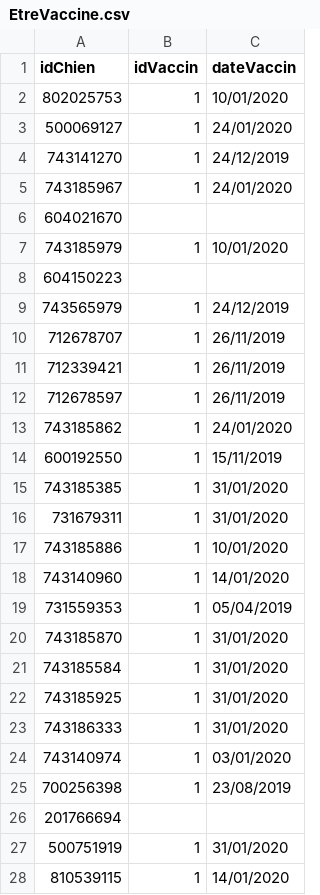
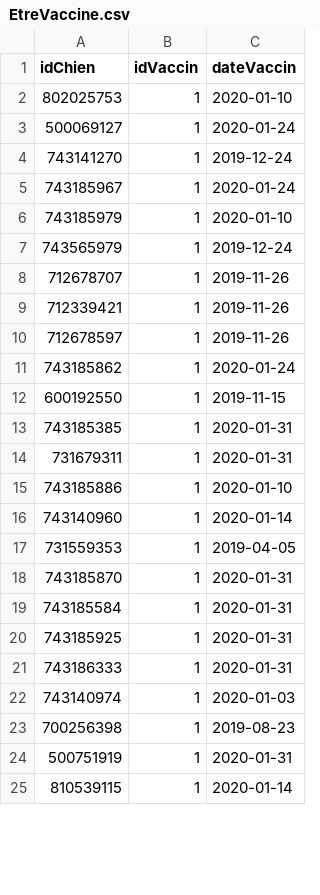
Before and after one commit to laurinemell/Projet-Kitie, a CSV file: DonneesKitie/EtreVaccine.csv, drawn as a sheet; only a part is shown; the diff covers the shown part only.

Commit message:
correction des dates et espaces

```diff
--- a/DonneesKitie/EtreVaccine.csv
+++ b/DonneesKitie/EtreVaccine.csv
@@ -1,28 +1,25 @@
 idChien;idVaccin;dateVaccin
-802025753;1;10/01/2020
-500069127;1;24/01/2020
-743141270;1;24/12/2019
-743185967;1;24/01/2020
-604021670;;
-743185979;1;10/01/2020
-604150223;;
-743565979;1;24/12/2019
-712678707;1;26/11/2019
-712339421;1;26/11/2019
-712678597;1;26/11/2019
-743185862;1;24/01/2020
-600192550;1;15/11/2019
-743185385;1;31/01/2020
-731679311;1;31/01/2020
-743185886;1;10/01/2020
-743140960;1;14/01/2020
-731559353;1;05/04/2019
-743185870;1;31/01/2020
-743185584;1;31/01/2020
-743185925;1;31/01/2020
-743186333;1;31/01/2020
-743140974;1;03/01/2020
-700256398;1;23/08/2019
-201766694;;
-500751919;1;31/01/2020
-810539115;1;14/01/2020
+802025753;1;2020-01-10
+500069127;1;2020-01-24
+743141270;1;2019-12-24
+743185967;1;2020-01-24
+743185979;1;2020-01-10
+743565979;1;2019-12-24
+712678707;1;2019-11-26
+712339421;1;2019-11-26
+712678597;1;2019-11-26
+743185862;1;2020-01-24
+600192550;1;2019-11-15
+743185385;1;2020-01-31
+731679311;1;2020-01-31
+743185886;1;2020-01-10
+743140960;1;2020-01-14
+731559353;1;2019-04-05
+743185870;1;2020-01-31
+743185584;1;2020-01-31
+743185925;1;2020-01-31
+743186333;1;2020-01-31
+743140974;1;2020-01-03
+700256398;1;2019-08-23
+500751919;1;2020-01-31
+810539115;1;2020-01-14
```
Also changed, not shown: 22 removed rows and 71 edited cells elsewhere in this file, DonneesKitie/Chien.csv, 1 other file.
